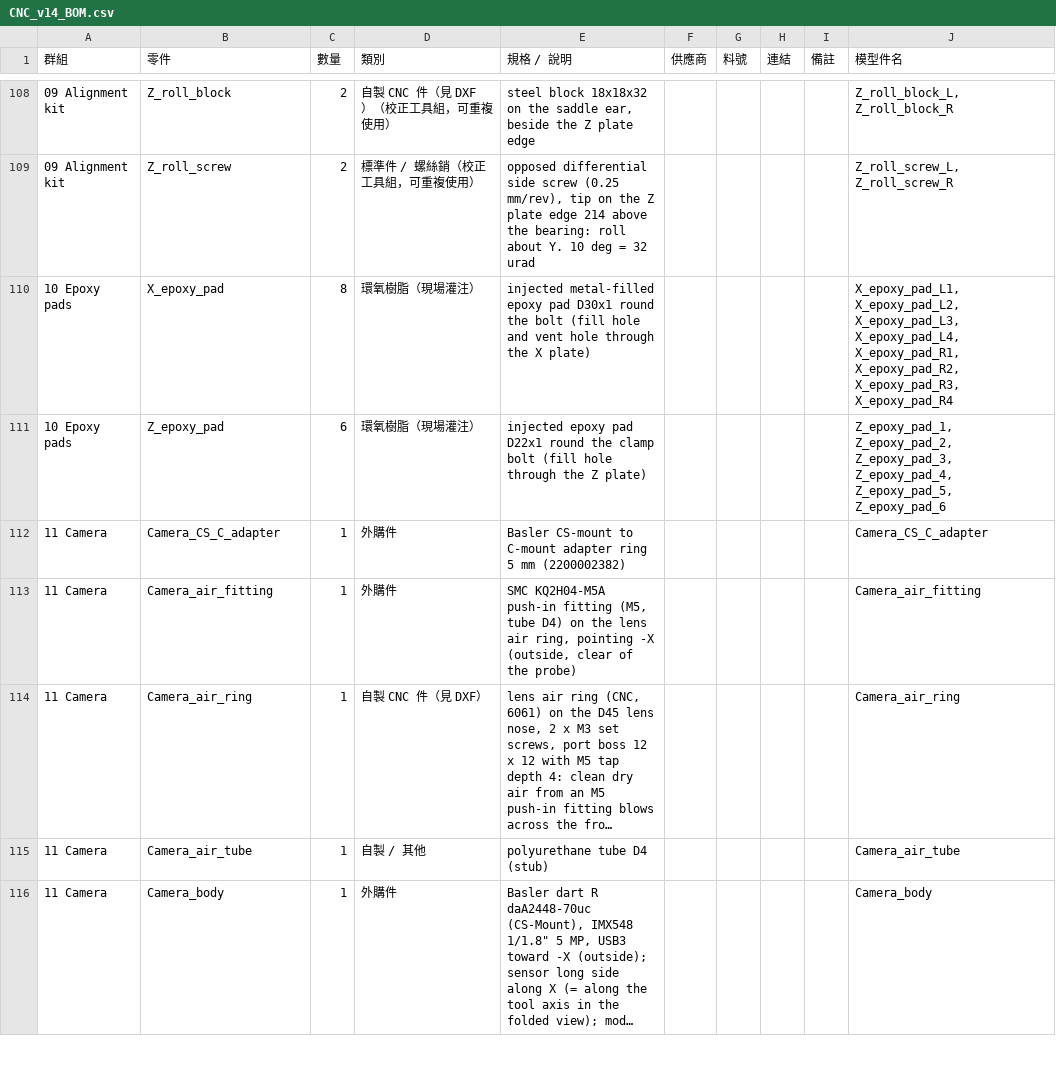
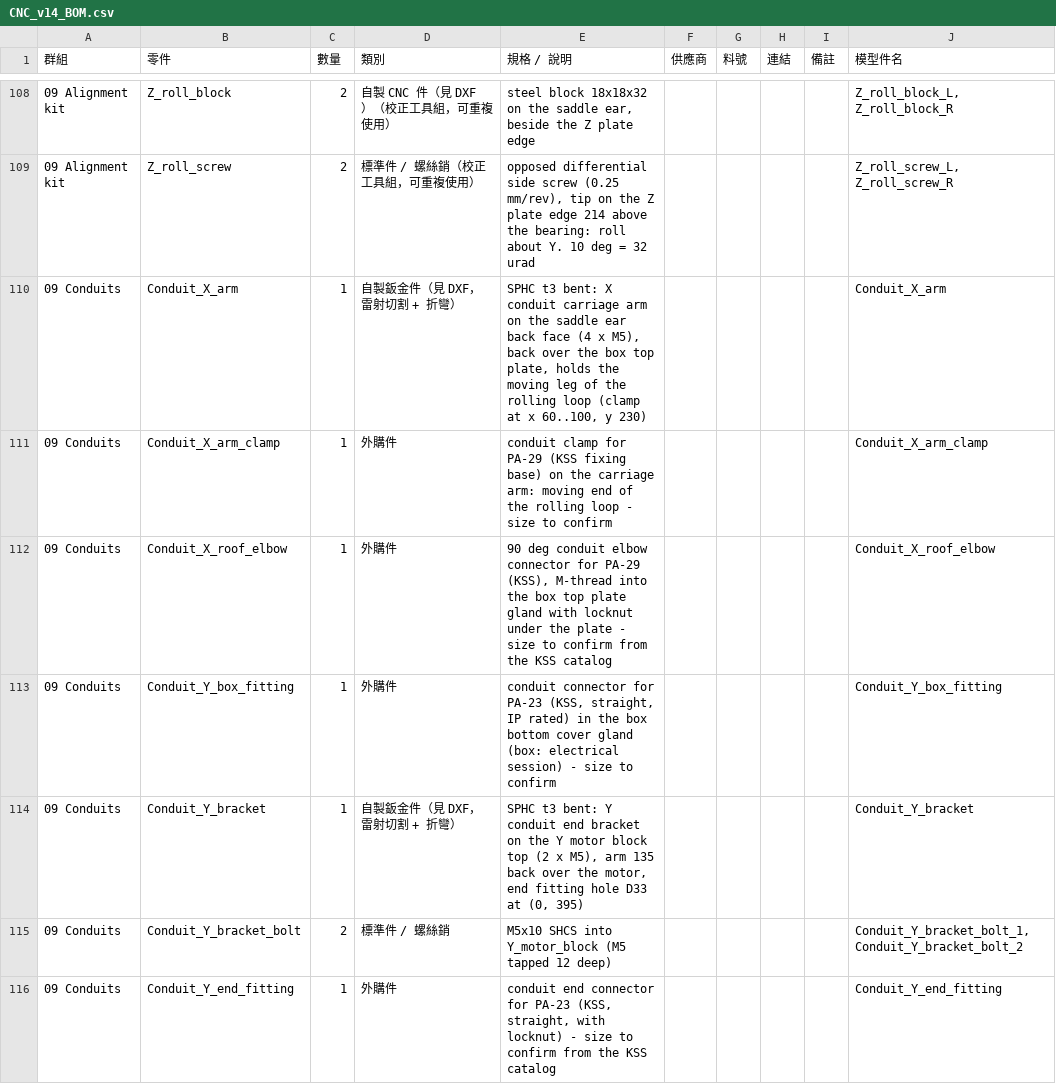
Before and after one commit to arco651749/CNC-DESIGN, a CSV file: output/v14/CNC_v14_BOM.csv, drawn as a sheet; only a part is shown, gaps mark what is left out; the shorter side is filled out with more unchanged rows; long unchanged cells end in …; the diff covers the shown part only.

```diff
--- a/output/v14/CNC_v14_BOM.csv
+++ b/output/v14/CNC_v14_BOM.csv
@@ -109 +109,8 @@
 09 Alignment kit,Z_roll_screw,2,標準件 / 螺絲銷（校正工具組，可重複使用）,"opposed differential side screw (0.25 mm/rev), tip on the Z plate edge 214 above the bearing: roll about Y. 10 deg = 32 urad",,,,,"Z_roll_screw_L, Z_roll_screw_R"
+09 Conduits,Conduit_X_arm,1,自製鈑金件（見 DXF，雷射切割 + 折彎）,"SPHC t3 bent: X conduit carriage arm on the saddle ear back face (4 x M5), back over the box top plate, holds the moving leg of the rolling loop (clamp at x 60..100, y 230)",,,,,Conduit_X_arm
+09 Conduits,Conduit_X_arm_clamp,1,外購件,conduit clamp for PA-29 (KSS fixing base) on the carriage arm: moving end of the rolling loop - size to confirm,,,,,Conduit_X_arm_clamp
+09 Conduits,Conduit_X_roof_elbow,1,外購件,"90 deg conduit elbow connector for PA-29 (KSS), M-thread into the box top plate gland with locknut under the plate - size to confirm from the KSS catalog",,,,,Conduit_X_roof_elbow
+09 Conduits,Conduit_Y_box_fitting,1,外購件,"conduit connector for PA-23 (KSS, straight, IP rated) in the box bottom cover gland (box: electrical session) - size to confirm",,,,,Conduit_Y_box_fitting
+09 Conduits,Conduit_Y_bracket,1,自製鈑金件（見 DXF，雷射切割 + 折彎）,"SPHC t3 bent: Y conduit end bracket on the Y motor block top (2 x M5), arm 135 back over the motor, end fitting hole D33 at (0, 395)",,,,,Conduit_Y_bracket
+09 Conduits,Conduit_Y_bracket_bolt,2,標準件 / 螺絲銷,M5x10 SHCS into Y_motor_block (M5 tapped 12 deep),,,,,"Conduit_Y_bracket_bolt_1, Conduit_Y_bracket_bolt_2"
+09 Conduits,Conduit_Y_end_fitting,1,外購件,"conduit end connector for PA-23 (KSS, straight, with locknut) - size to confirm from the KSS catalog",,,,,Conduit_Y_end_fitting
```
Also changed, not shown: 8 added rows elsewhere in this file, 51 other files.
